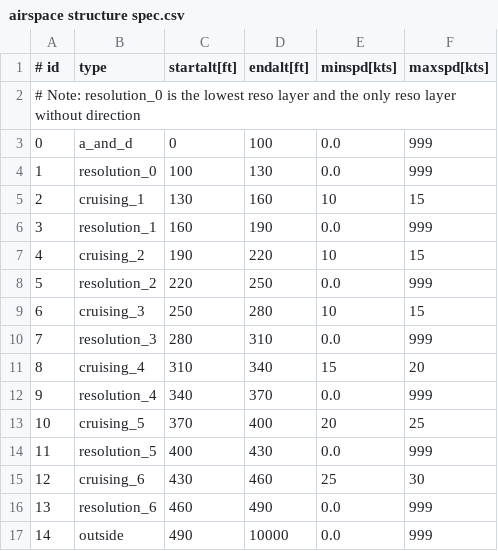
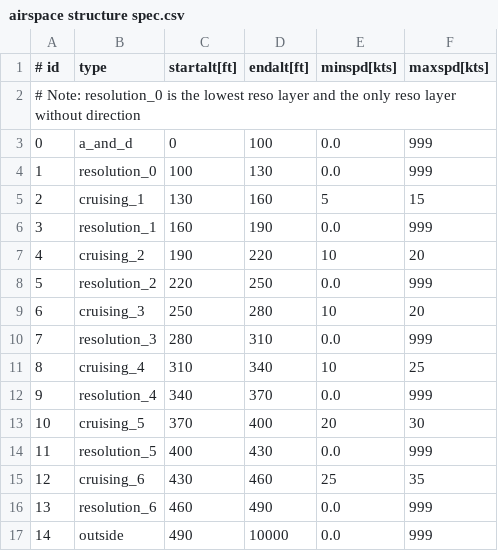
Before and after one commit to TUDelft-CNS-ATM/bluesky, a CSV file: plugins/m2/airspace structure spec.csv, drawn as a sheet.

```diff
--- a/plugins/m2/airspace structure spec.csv
+++ b/plugins/m2/airspace structure spec.csv
@@ -4,13 +4,13 @@
 1,resolution_0,100,130,0.0,999
-2,cruising_1,130,160,10,15
+2,cruising_1,130,160,5,15
 3,resolution_1,160,190,0.0,999
-4,cruising_2,190,220,10,15
+4,cruising_2,190,220,10,20
 5,resolution_2,220,250,0.0,999
-6,cruising_3,250,280,10,15
+6,cruising_3,250,280,10,20
 7,resolution_3,280,310,0.0,999
-8,cruising_4,310,340,15,20
+8,cruising_4,310,340,10,25
 9,resolution_4,340,370,0.0,999
-10,cruising_5,370,400,20,25
+10,cruising_5,370,400,20,30
 11,resolution_5,400,430,0.0,999
-12,cruising_6,430,460,25,30
+12,cruising_6,430,460,25,35
 13,resolution_6,460,490,0.0,999
```
Also changed, not shown: 4 other files.
